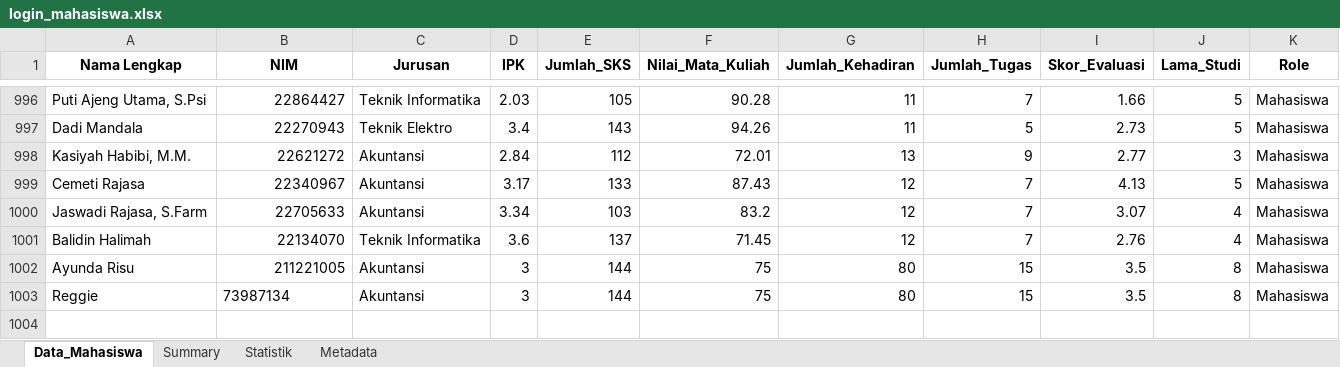
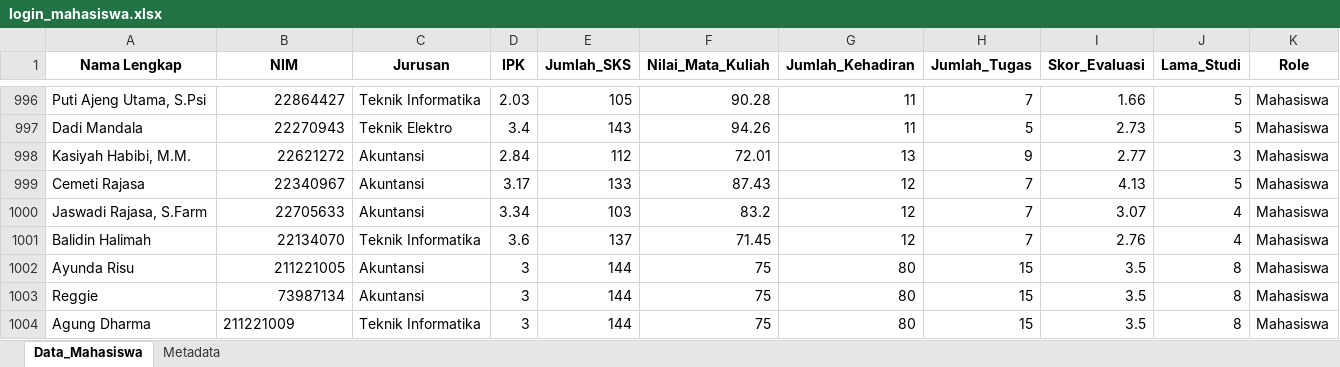
Before and after one commit to VickyArdiansyah03/Aplikasi_Kinerja_Mahasiswa, an Excel workbook: login_mahasiswa.xlsx, sheet Data_Mahasiswa, drawn as a sheet; only a part is shown, gaps mark what is left out; values as stored, in another font and other column widths than the file's, no borders; the diff names each change by its address in the sheet, - before the commit and + after, or states it on an @@ line.

```diff
--- a/login_mahasiswa.xlsx (sheet Data_Mahasiswa)
+++ b/login_mahasiswa.xlsx (sheet Data_Mahasiswa)
-sheet tab: Summary
-sheet tab: Statistik
-B1003 alignment: left
+B1003 alignment: right
+row 1004: Agung Dharma | 211221009 | Teknik Informatika | 3 | 144 | 75 | 80 | 15 | 3.5 | 8 | Mahasiswa
```
Also changed, not shown: sheet Metadata, 3 other files.
